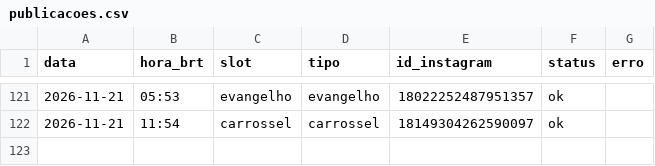
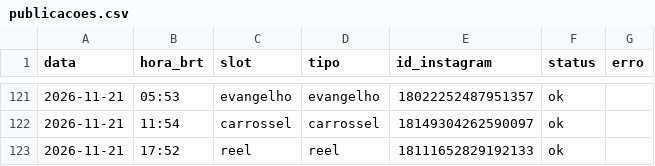
Before and after one commit to pedro-nascimento-line/acta-dei, a CSV file: log/publicacoes.csv, drawn as a sheet; only a part is shown, gaps mark what is left out.

```diff
--- a/log/publicacoes.csv
+++ b/log/publicacoes.csv
@@ -122 +122,2 @@ data,hora_brt,slot,tipo,id_instagram,status,erro
 2026-11-21,11:54,carrossel,carrossel,18149304262590097,ok,
+2026-11-21,17:52,reel,reel,18111652829192133,ok,
```
Also changed, not shown: 1 other file.
